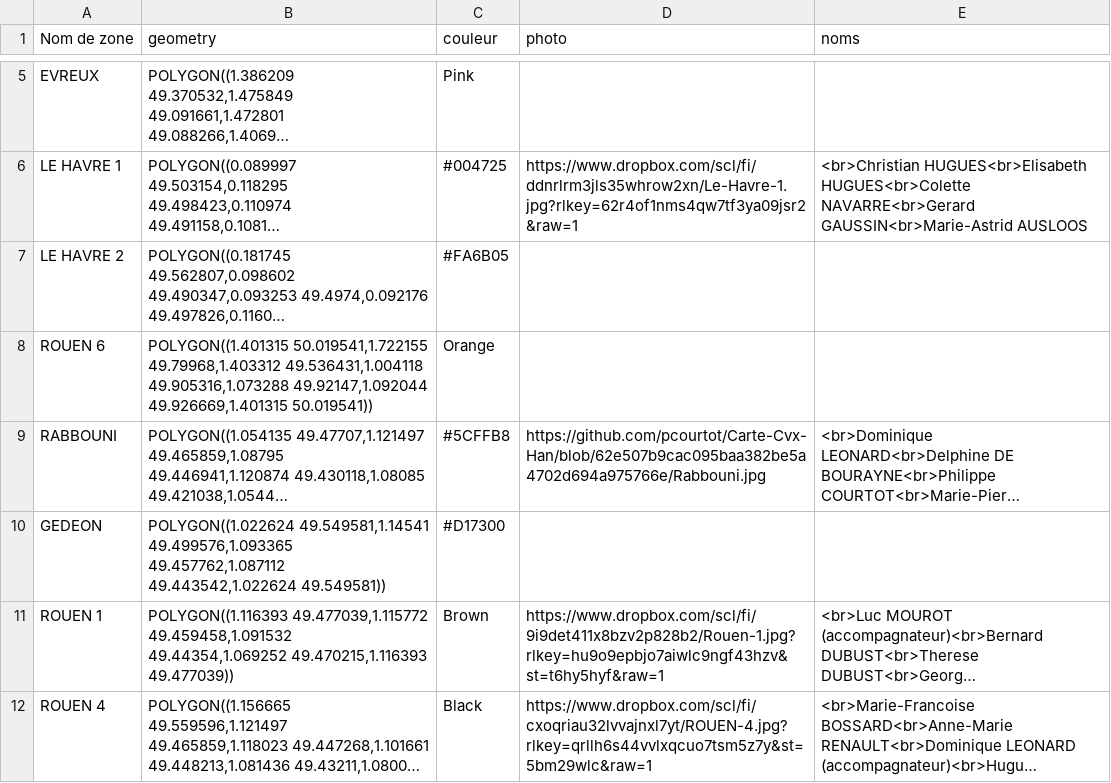
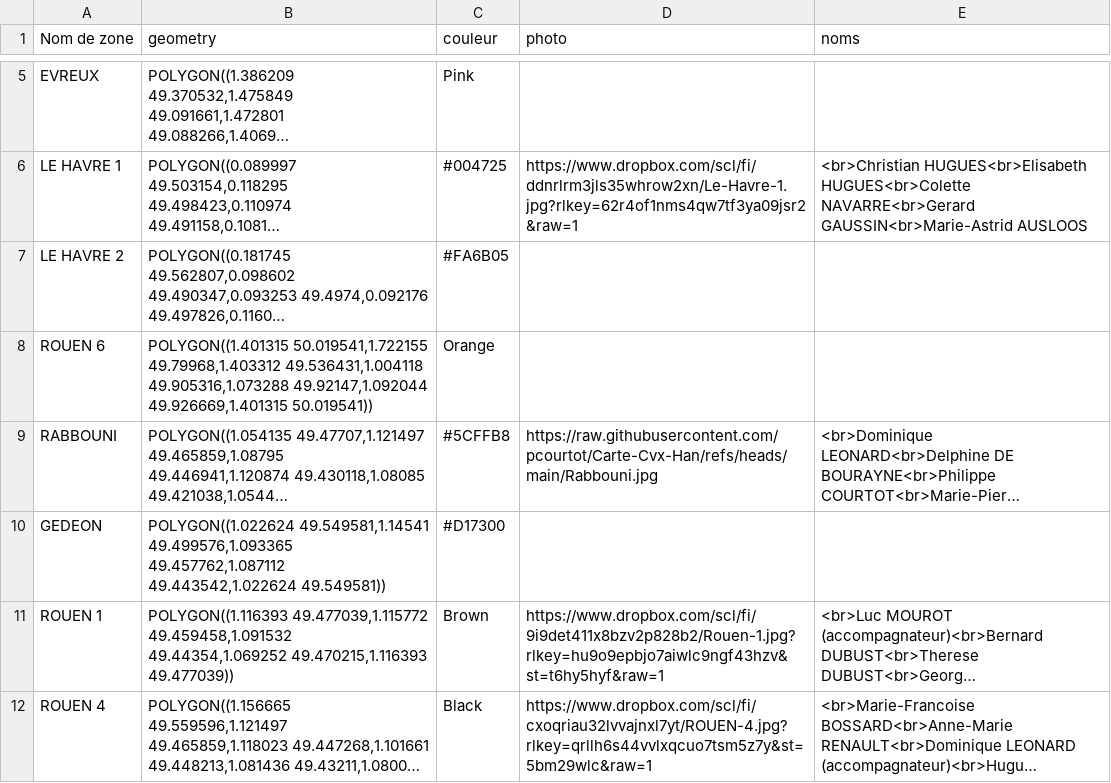
Before and after one commit to pcourtot/Carte-Cvx-Han, a CSV file: Polygones.csv, drawn as a sheet; only a part is shown, gaps mark what is left out; long unchanged cells end in …; the diff names each change by its address in the sheet, - before the commit and + after, or states it on an @@ line.

Commit message:
Add files via upload

```diff
--- a/Polygones.csv
+++ b/Polygones.csv
-D9 (photo): https://github.com/pcourtot/Carte-Cvx-Han/blob/62e507b9cac095baa382be5a4702d694a975766e/Rabbouni.jpg
+D9 (photo): https://raw.githubusercontent.com/pcourtot/Carte-Cvx-Han/refs/heads/main/Rabbouni.jpg
```
